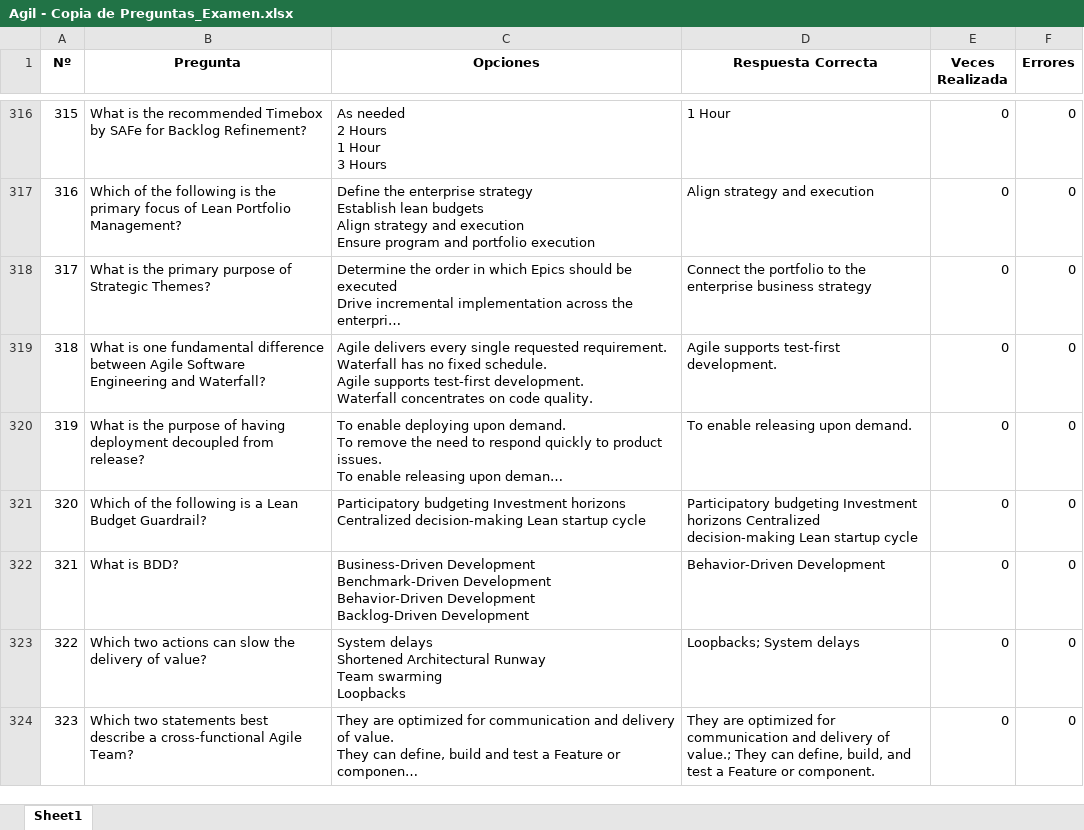
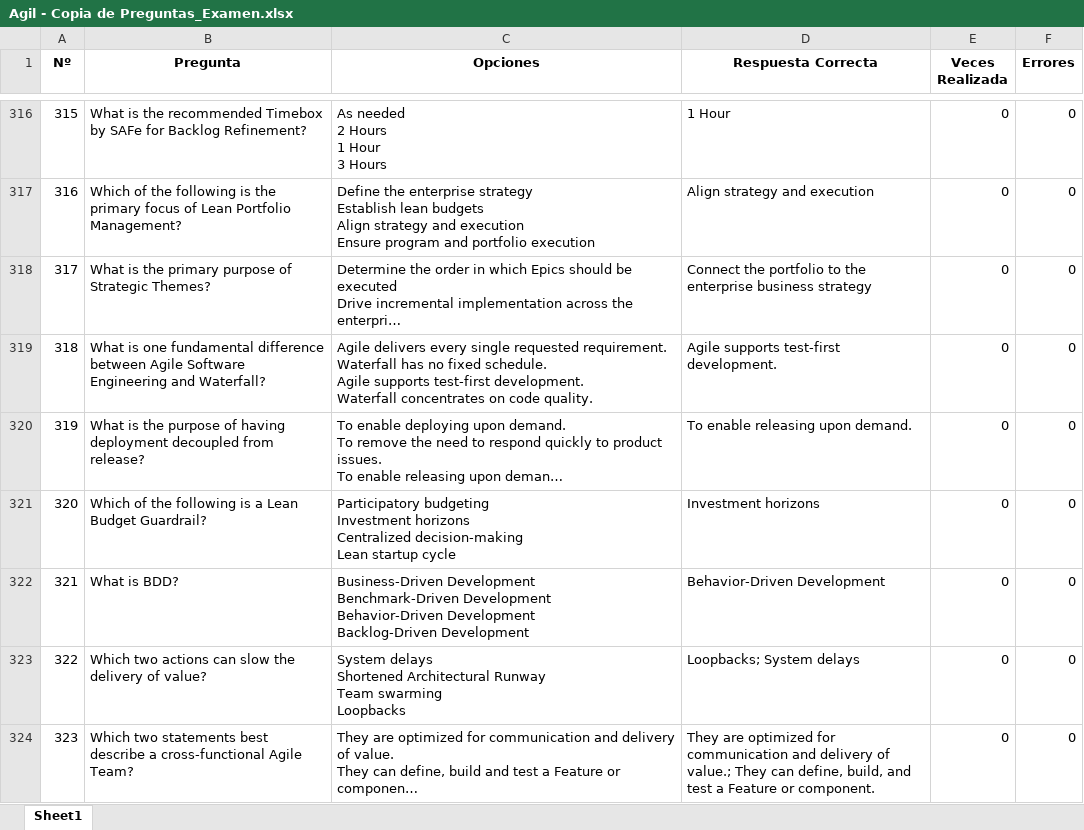
Before and after one commit to Jormart/safe-trainer, an Excel workbook: Agil - Copia de Preguntas_Examen.xlsx, sheet Sheet1, drawn as a sheet; only a part is shown, gaps mark what is left out; long unchanged cells end in …; values as stored, in another font and other column widths than the file's, no borders; the diff names each change by its address in the sheet, - before the commit and + after, or states it on an @@ line.

Commit message:
Fichero de Preguntas - Corrección

```diff
--- a/Agil - Copia de Preguntas_Examen.xlsx (sheet Sheet1)
+++ b/Agil - Copia de Preguntas_Examen.xlsx (sheet Sheet1)
-C321 (Opciones): …startup cycle
+C321 (Opciones): …startup cycle
-D321 (Respuesta Correcta): Participatory budgeting Investment horizons Centralized decision-making Lean startup cycle
+D321 (Respuesta Correcta): Investment horizons
```
Also changed, not shown: 1 other file.
